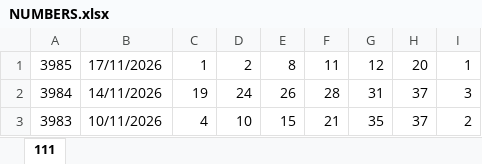
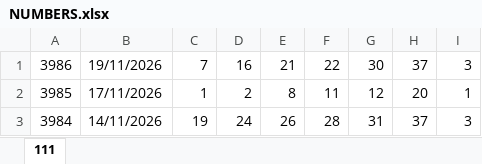
Before and after one commit to moadi1987-eng/LottoAmir, an Excel workbook: NUMBERS.xlsx, sheet 111, drawn as a sheet; only a part is shown; the shorter side is filled out with more unchanged rows; values as stored, in another font and other column widths than the file's, no borders; the diff names each change by its address in the sheet, - before the commit and + after, or states it on an @@ line.

Commit message:
data: update lotto results and prizes

```diff
--- a/NUMBERS.xlsx (sheet 111)
+++ b/NUMBERS.xlsx (sheet 111)
+row 1: 3986 | 19/11/2026 | 7 | 16 | 21 | 22 | 30 | 37 | 3
```
Also changed, not shown: 1 other file.
